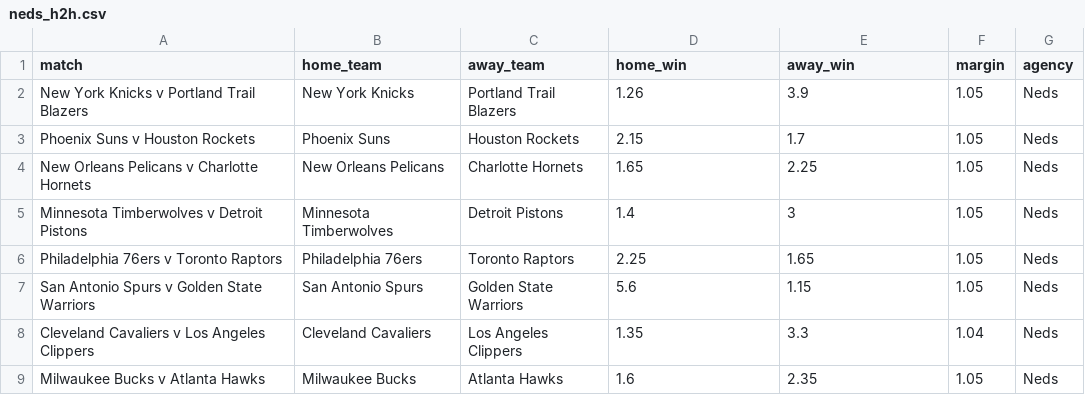
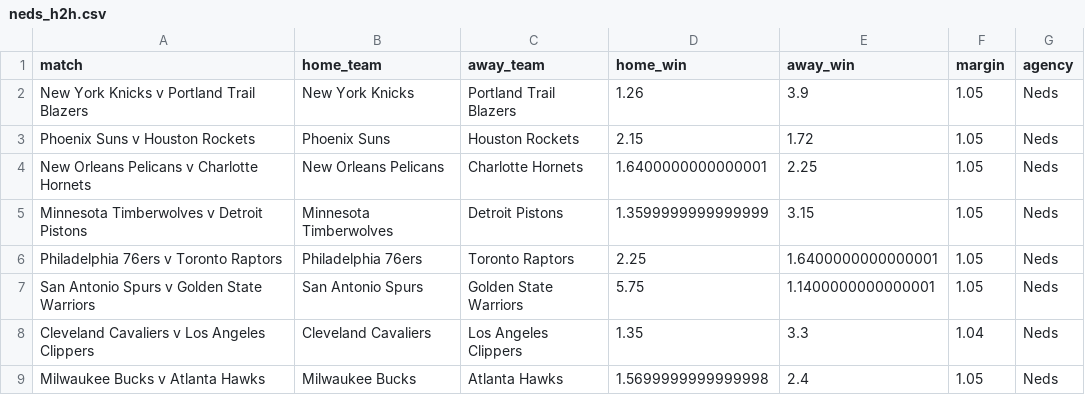
Before and after one commit to jamesbrown1417/NBA, a CSV file: Data/scraped_odds/neds_h2h.csv, drawn as a sheet.

```diff
--- a/Data/scraped_odds/neds_h2h.csv
+++ b/Data/scraped_odds/neds_h2h.csv
@@ -2,8 +2,8 @@ match,home_team,away_team,home_win,away_win,margin,agency
 New York Knicks v Portland Trail Blazers,New York Knicks,Portland Trail Blazers,1.26,3.9,1.05,Neds
-Phoenix Suns v Houston Rockets,Phoenix Suns,Houston Rockets,2.15,1.7,1.05,Neds
-New Orleans Pelicans v Charlotte Hornets,New Orleans Pelicans,Charlotte Hornets,1.65,2.25,1.05,Neds
-Minnesota Timberwolves v Detroit Pistons,Minnesota Timberwolves,Detroit Pistons,1.4,3,1.05,Neds
-Philadelphia 76ers v Toronto Raptors,Philadelphia 76ers,Toronto Raptors,2.25,1.65,1.05,Neds
-San Antonio Spurs v Golden State Warriors,San Antonio Spurs,Golden State Warriors,5.6,1.15,1.05,Neds
+Phoenix Suns v Houston Rockets,Phoenix Suns,Houston Rockets,2.15,1.72,1.05,Neds
+New Orleans Pelicans v Charlotte Hornets,New Orleans Pelicans,Charlotte Hornets,1.6400000000000001,2.25,1.05,Neds
+Minnesota Timberwolves v Detroit Pistons,Minnesota Timberwolves,Detroit Pistons,1.3599999999999999,3.15,1.05,Neds
+Philadelphia 76ers v Toronto Raptors,Philadelphia 76ers,Toronto Raptors,2.25,1.6400000000000001,1.05,Neds
+San Antonio Spurs v Golden State Warriors,San Antonio Spurs,Golden State Warriors,5.75,1.1400000000000001,1.05,Neds
 Cleveland Cavaliers v Los Angeles Clippers,Cleveland Cavaliers,Los Angeles Clippers,1.35,3.3,1.04,Neds
-Milwaukee Bucks v Atlanta Hawks,Milwaukee Bucks,Atlanta Hawks,1.6,2.35,1.05,Neds
+Milwaukee Bucks v Atlanta Hawks,Milwaukee Bucks,Atlanta Hawks,1.5699999999999998,2.4,1.05,Neds
```
Also changed, not shown: Data/scraped_odds/dabble_player_blocks.csv, Data/scraped_odds/pointsbet_player_assists.csv, 34 other files.
